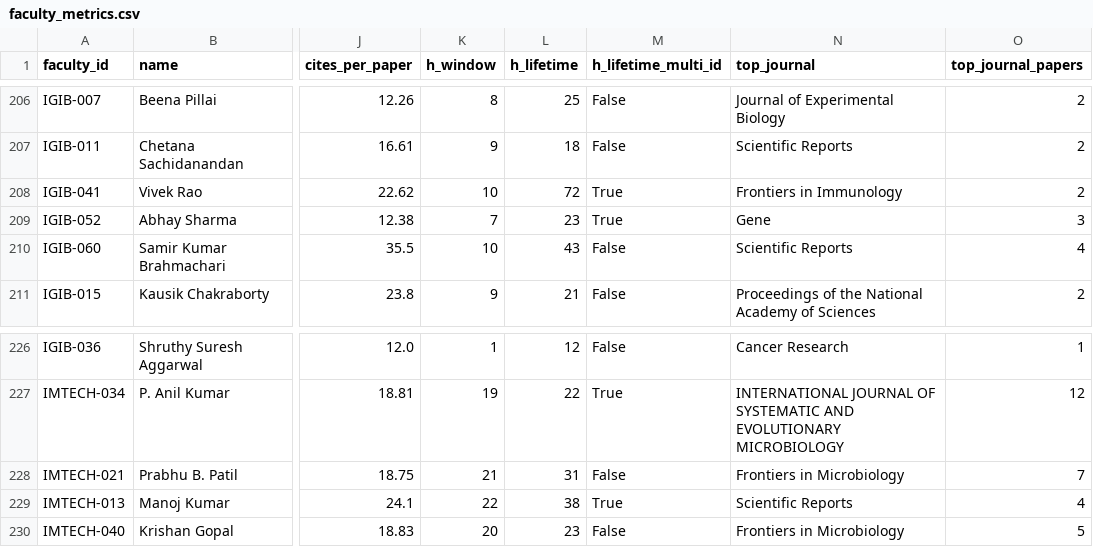
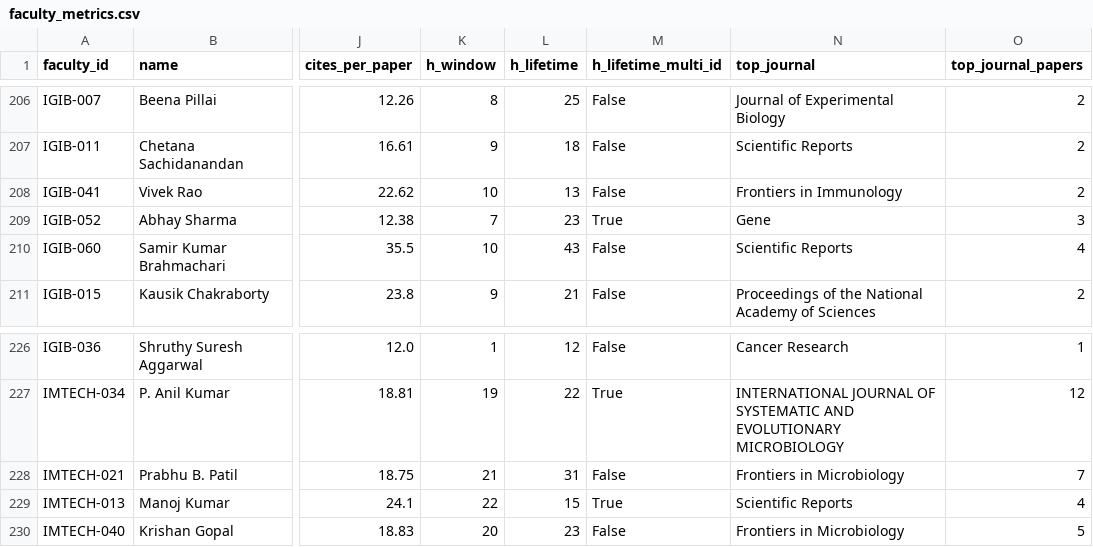
Before and after one commit to Devansh061105/dpcn-group29, a CSV file: outputs/stats/faculty_metrics.csv, drawn as a sheet; only a part is shown, gaps mark what is left out; the diff names each change by its address in the sheet, - before the commit and + after, or states it on an @@ line.

```diff
--- a/outputs/stats/faculty_metrics.csv
+++ b/outputs/stats/faculty_metrics.csv
-L208 (h_lifetime): 72
+L208 (h_lifetime): 13
-M208 (h_lifetime_multi_id): True
+M208 (h_lifetime_multi_id): False
-L229 (h_lifetime): 38
+L229 (h_lifetime): 15
```
Also changed, not shown: data/manual/peer_institutes.csv, outputs/stats/p2_faculty.csv, 8 other files.
